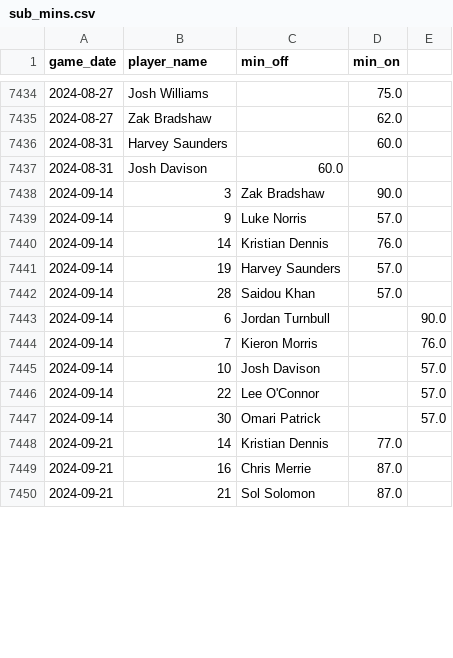
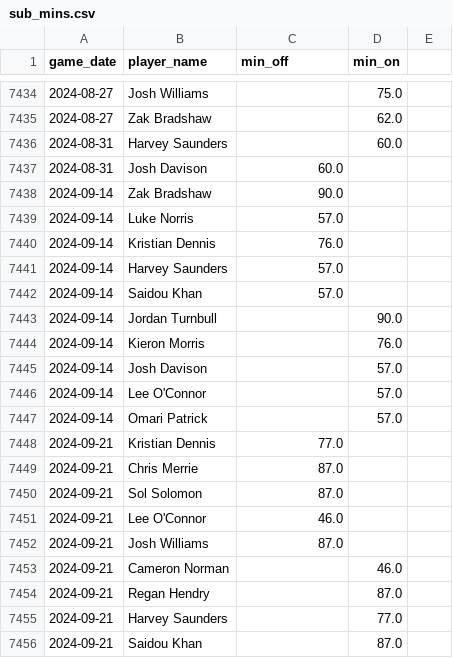
Before and after one commit to petebrown/data-updater, a CSV file: data/sub_mins.csv, drawn as a sheet; only a part is shown, gaps mark what is left out; the diff covers the shown part only.

Commit message:
edit to sub mins

```diff
--- a/data/sub_mins.csv
+++ b/data/sub_mins.csv
@@ -7437,14 +7437,20 @@ game_date,player_name,min_off,min_on
 2024-08-31,Josh Davison,60.0,
-2024-09-14,3,Zak Bradshaw,90.0,
-2024-09-14,9,Luke Norris,57.0,
-2024-09-14,14,Kristian Dennis,76.0,
-2024-09-14,19,Harvey Saunders,57.0,
-2024-09-14,28,Saidou Khan,57.0,
-2024-09-14,6,Jordan Turnbull,,90.0
-2024-09-14,7,Kieron Morris,,76.0
-2024-09-14,10,Josh Davison,,57.0
-2024-09-14,22,Lee O'Connor,,57.0
-2024-09-14,30,Omari Patrick,,57.0
-2024-09-21,14,Kristian Dennis,77.0,
-2024-09-21,16,Chris Merrie,87.0,
-2024-09-21,21,Sol Solomon,87.0,
+2024-09-14,Zak Bradshaw,90.0,
+2024-09-14,Luke Norris,57.0,
+2024-09-14,Kristian Dennis,76.0,
+2024-09-14,Harvey Saunders,57.0,
+2024-09-14,Saidou Khan,57.0,
+2024-09-14,Jordan Turnbull,,90.0
+2024-09-14,Kieron Morris,,76.0
+2024-09-14,Josh Davison,,57.0
+2024-09-14,Lee O'Connor,,57.0
+2024-09-14,Omari Patrick,,57.0
+2024-09-21,Kristian Dennis,77.0,
+2024-09-21,Chris Merrie,87.0,
+2024-09-21,Sol Solomon,87.0,
+2024-09-21,Lee O'Connor,46.0,
+2024-09-21,Josh Williams,87.0,
+2024-09-21,Cameron Norman,,46.0
+2024-09-21,Regan Hendry,,87.0
+2024-09-21,Harvey Saunders,,77.0
+2024-09-21,Saidou Khan,,87.0
```
Also changed, not shown: 3 added rows, 9 removed rows and 4 edited cells elsewhere in this file.
